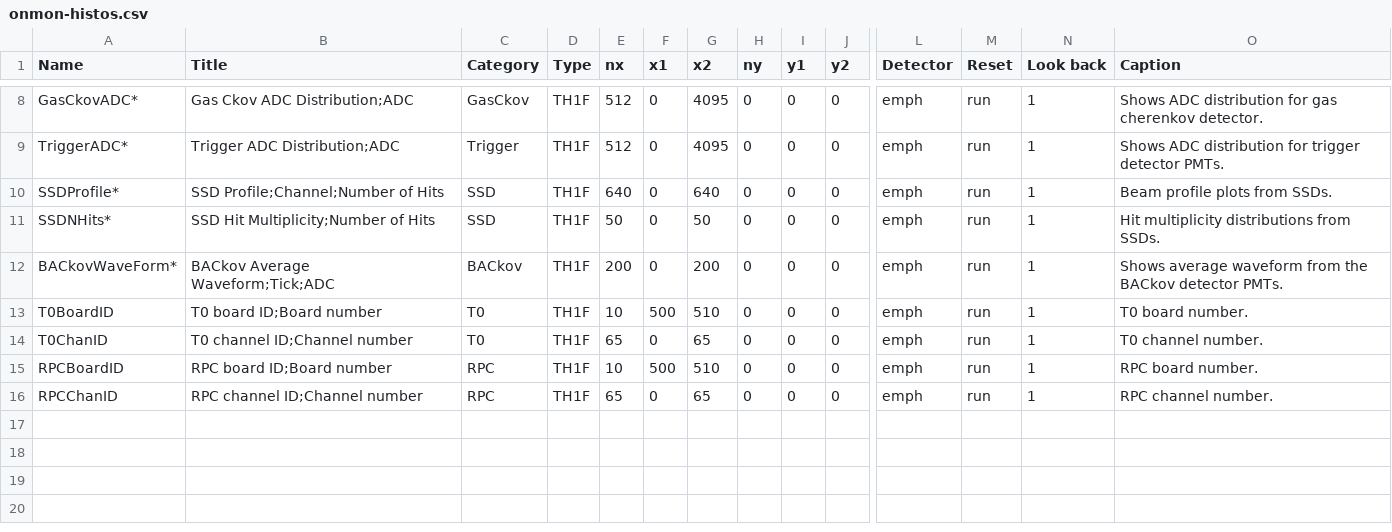
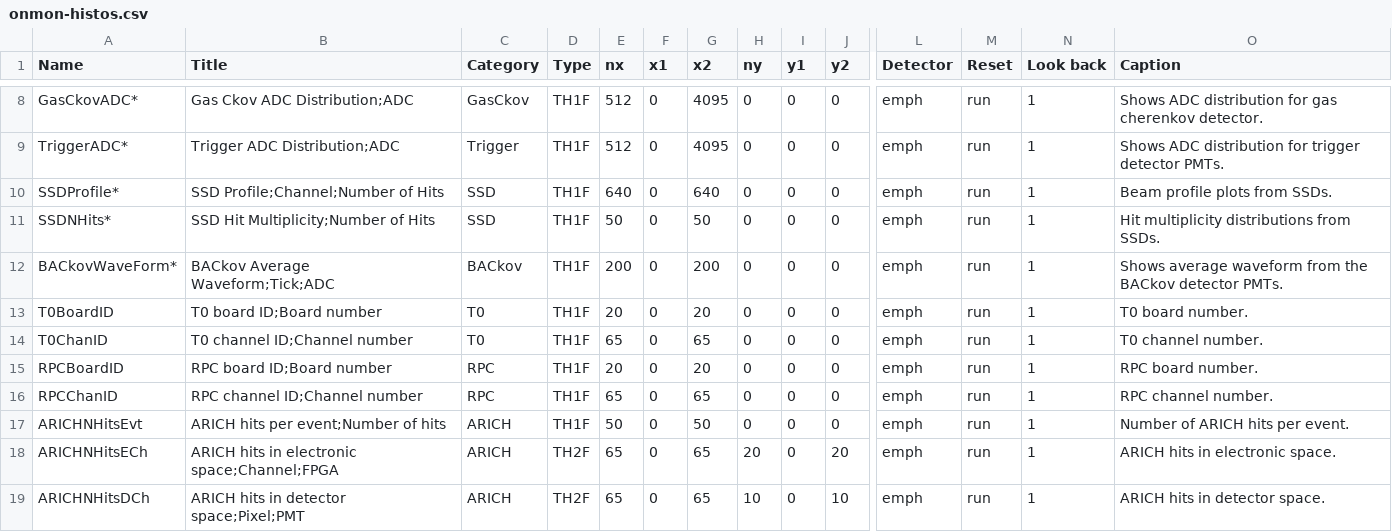
Before and after one commit to EMPHATICSoft/emphaticsoft, a CSV file: OnlineMonitoring/util/onmon-histos.csv, drawn as a sheet; only a part is shown, gaps mark what is left out; rows hold the shown columns only; the diff names each change by its address in the sheet, - before the commit and + after, or states it on an @@ line.

Commit message:
Added histogram for number of hits per event and histograms for total hits per electronics and detector channels

```diff
--- a/OnlineMonitoring/util/onmon-histos.csv
+++ b/OnlineMonitoring/util/onmon-histos.csv
-E13 (nx): 10
+E13 (nx): 20
-F13 (x1): 500
+F13 (x1): 0
-G13 (x2): 510
+G13 (x2): 20
-E15 (nx): 10
+E15 (nx): 20
-F15 (x1): 500
+F15 (x1): 0
-G15 (x2): 510
+G15 (x2): 20
+row 17: ARICHNHitsEvt | ARICH hits per event;Number of hits | ARICH | TH1F | 50 | 0 | 50 | 0 | 0 | 0 | emph | run | 1 | Number of ARICH hits per event.
+row 18: ARICHNHitsECh | ARICH hits in electronic space;Channel;FPGA | ARICH | TH2F | 65 | 0 | 65 | 20 | 0 | 20 | emph | run | 1 | ARICH hits in electronic space.
+row 19: ARICHNHitsDCh | ARICH hits in detector space;Pixel;PMT | ARICH | TH2F | 65 | 0 | 65 | 10 | 0 | 10 | emph | run | 1 | ARICH hits in detector space.
```
Also changed, not shown: 1 other file.
